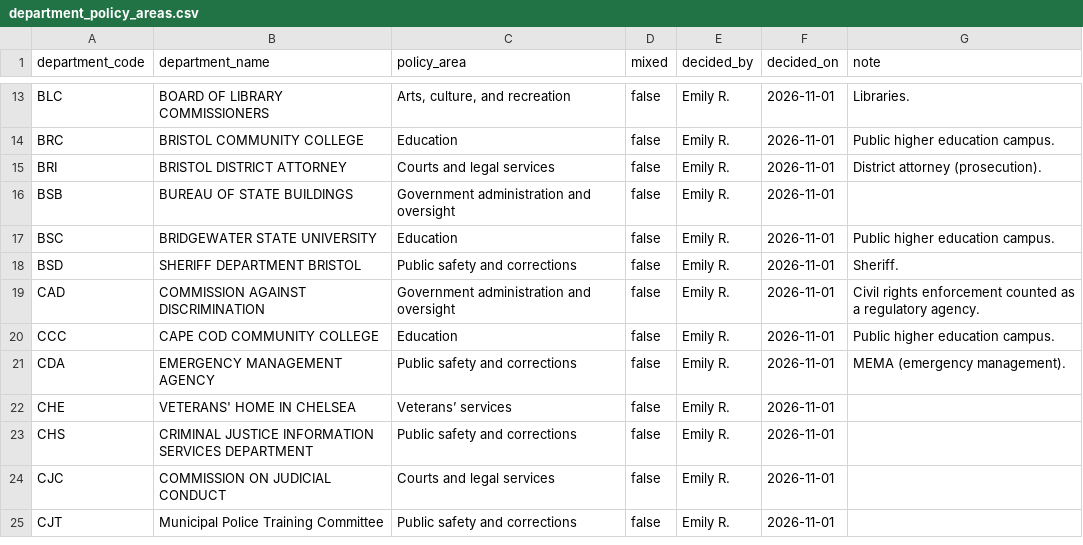
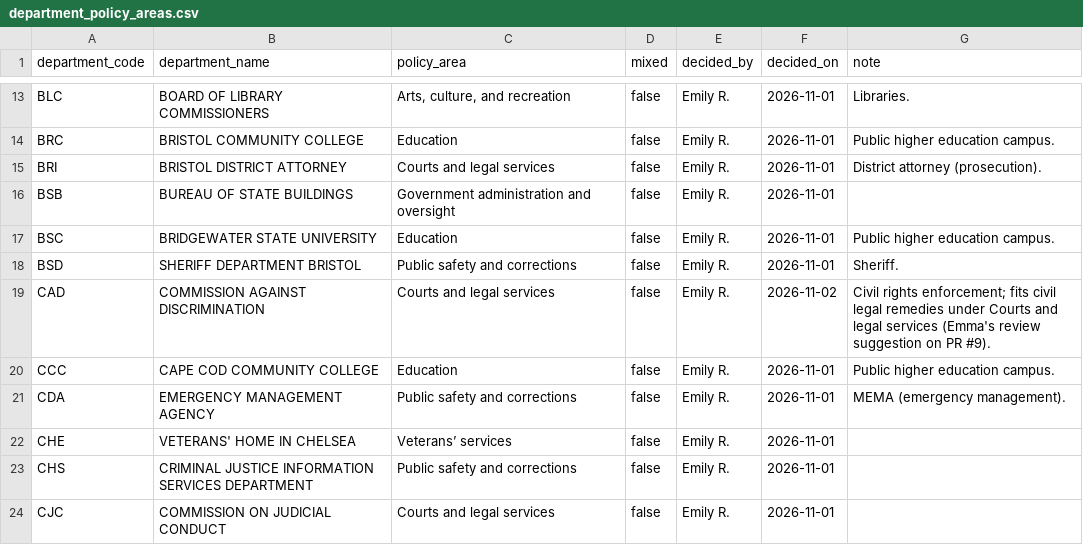
Before and after one commit to EmmaWisniewski/capstone-fall26, a CSV file: config/department_policy_areas.csv, drawn as a sheet; only a part is shown, gaps mark what is left out; the shorter side is filled out with more unchanged rows.

```diff
--- a/config/department_policy_areas.csv
+++ b/config/department_policy_areas.csv
@@ -18,3 +18,3 @@ BSC,BRIDGEWATER STATE UNIVERSITY,Education,false,Emily R.,2026-11-01,Public high
 BSD,SHERIFF DEPARTMENT BRISTOL,Public safety and corrections,false,Emily R.,2026-11-01,Sheriff.
-CAD,COMMISSION AGAINST DISCRIMINATION,Government administration and oversight,false,Emily R.,2026-11-01,Civil rights enforcement counted as a regulatory agency.
+CAD,COMMISSION AGAINST DISCRIMINATION,Courts and legal services,false,Emily R.,2026-11-02,Civil rights enforcement; fits civil legal remedies under Courts and legal services (Emma's review suggestion on PR #9).
 CCC,CAPE COD COMMUNITY COLLEGE,Education,false,Emily R.,2026-11-01,Public higher education campus.
```
